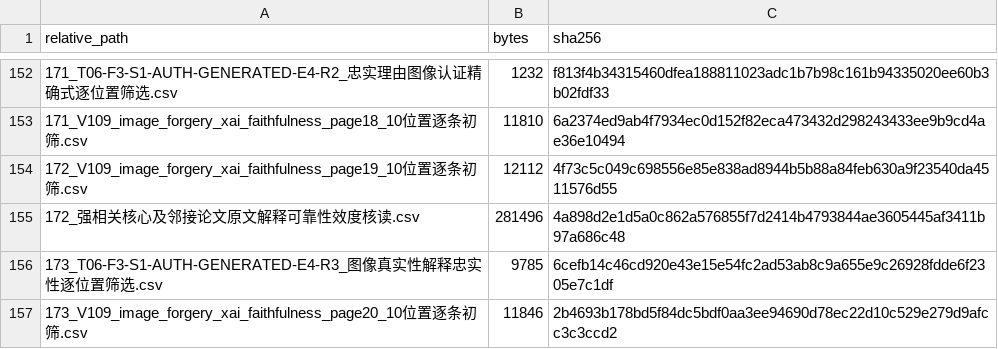
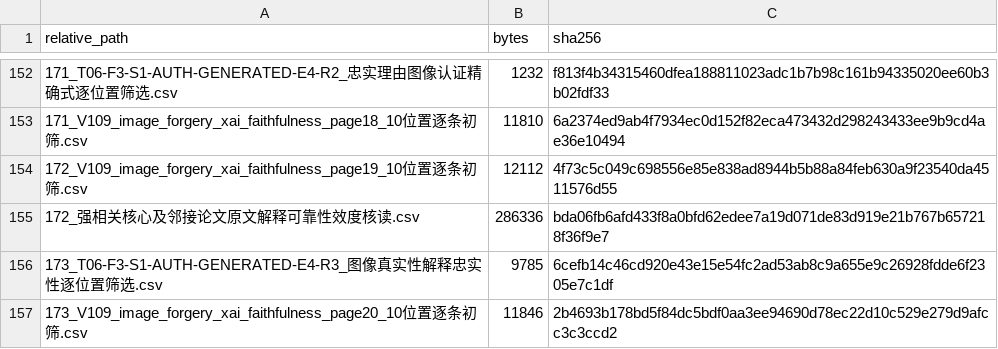
Before and after one commit to brodyZhao/my-research-project, a CSV file: outputs/图像鉴伪解释可靠性_重检_2026-10-05/112_本次阶段包_SHA256清单.csv, drawn as a sheet; only a part is shown, gaps mark what is left out; the diff covers the shown part only.

```diff
--- a/outputs/图像鉴伪解释可靠性_重检_2026-10-05/112_本次阶段包_SHA256清单.csv
+++ b/outputs/图像鉴伪解释可靠性_重检_2026-10-05/112_本次阶段包_SHA256清单.csv
@@ -154,3 +154,3 @@
 172_V109_image_forgery_xai_faithfulness_page19_10位置逐条初筛.csv,12112,4f73c5c049c698556e85e838ad8944b5b88a84feb630a9f23540da4511576d55
-172_强相关核心及邻接论文原文解释可靠性效度核读.csv,281496,4a898d2e1d5a0c862a576855f7d2414b4793844ae3605445af3411b97a686c48
+172_强相关核心及邻接论文原文解释可靠性效度核读.csv,286336,bda06fb6afd433f8a0bfd62edee7a19d071de83d919e21b767b657218f36f9e7
 173_T06-F3-S1-AUTH-GENERATED-E4-R3_图像真实性解释忠实性逐位置筛选.csv,9785,6cefb14c46cd920e43e15e54fc2ad53ab8c9a655e9c26928fdde6f2305e7c1df
```
Also changed, not shown: 2 added rows and 12 edited cells elsewhere in this file, outputs/图像鉴伪解释可靠性_重检_2026-10-05/172_强相关核心及邻接论文原文解释可靠性效度核读.csv, outputs/图像鉴伪解释可靠性_重检_2026-10-05/72_V2已复核强相关优先清单.csv, 5 other files.
